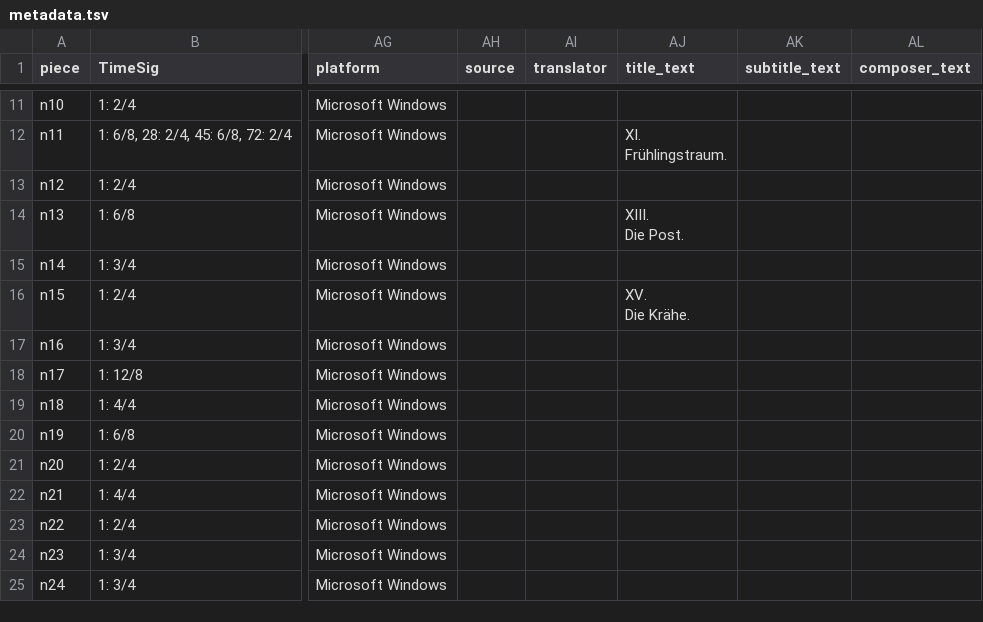
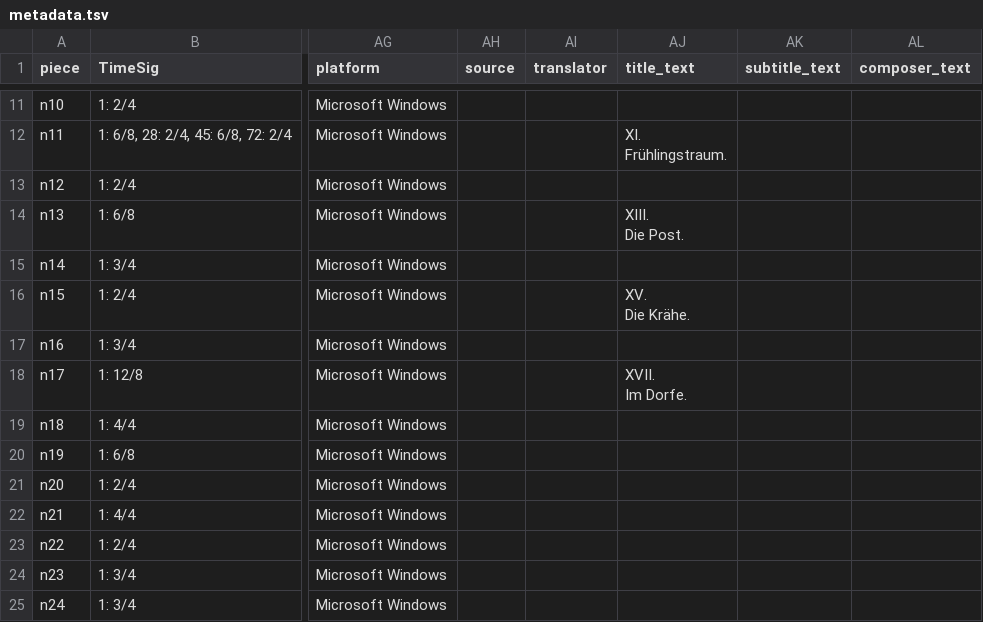
Before and after one commit to DCMLab/schubert_winterreise, a TSV file: metadata.tsv, drawn as a sheet; only a part is shown, gaps mark what is left out; ↵ is a line break in a cell; the diff names each change by its address in the sheet, - before the commit and + after, or states it on an @@ line.

Commit message:
Adds title, makes tempo invisible; 12: viio43/ii => sharpviio43/ii in n17

```diff
--- a/metadata.tsv
+++ b/metadata.tsv
-AJ18 (title_text): (empty)
+AJ18 (title_text): XVII. ↵ Im Dorfe.
```
Also changed, not shown: harmonies/n17.harmonies.tsv, reviewed/n17_reviewed.tsv, 3 other files.
